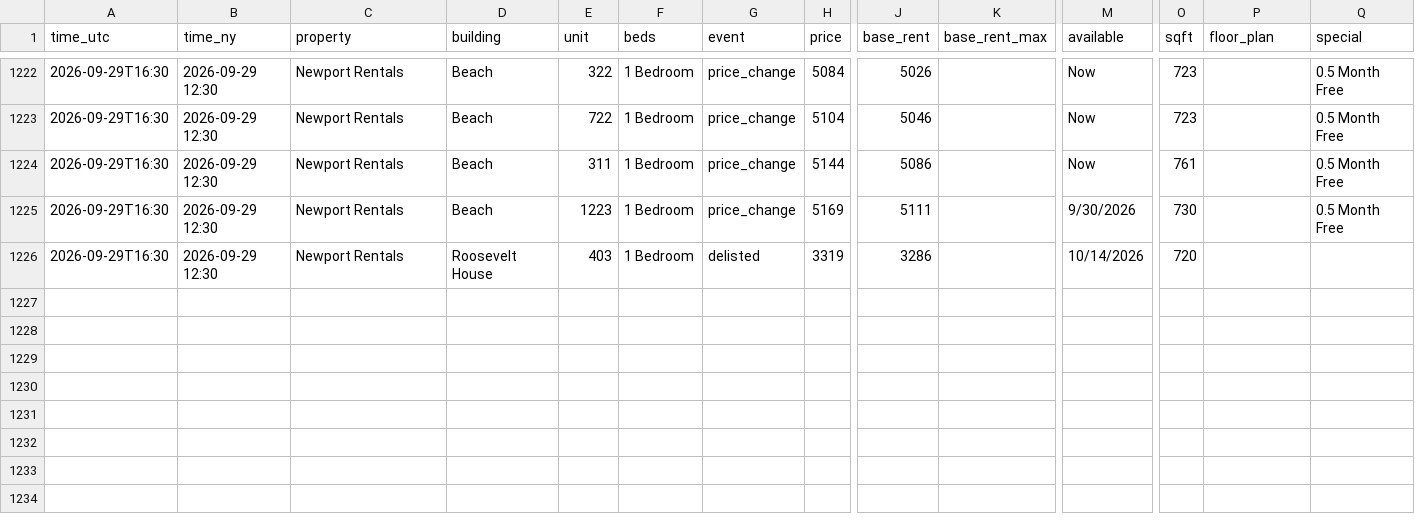
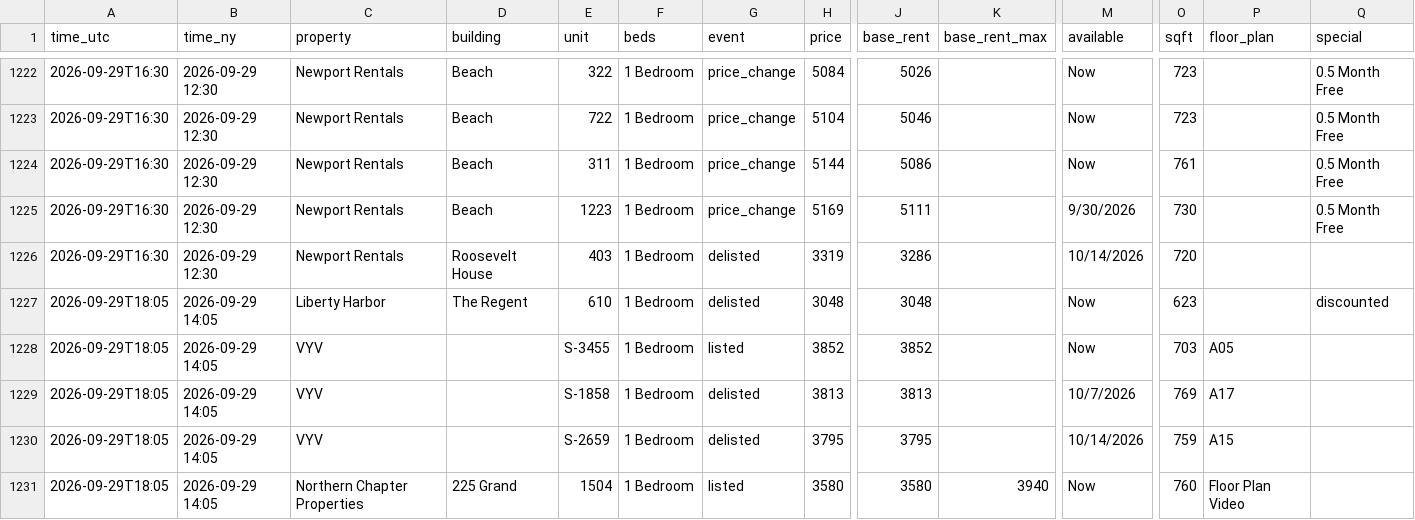
Before and after one commit to sanveg-rane-13/rental-tracker, a CSV file: data/history/events.csv, drawn as a sheet; only a part is shown, gaps mark what is left out; rows hold the shown columns only; the diff names each change by its address in the sheet, - before the commit and + after, or states it on an @@ line.

```diff
--- a/data/history/events.csv
+++ b/data/history/events.csv
+row 1227: 2026-09-29T18:05 | 2026-09-29 14:05 | Liberty Harbor | The Regent | 610 | 1 Bedroom | delisted | 3048 | 3048 |  | Now | 623 |  | discounted
+row 1228: 2026-09-29T18:05 | 2026-09-29 14:05 | VYV |  | S-3455 | 1 Bedroom | listed | 3852 | 3852 |  | Now | 703 | A05
+row 1229: 2026-09-29T18:05 | 2026-09-29 14:05 | VYV |  | S-1858 | 1 Bedroom | delisted | 3813 | 3813 |  | 10/7/2026 | 769 | A17
+row 1230: 2026-09-29T18:05 | 2026-09-29 14:05 | VYV |  | S-2659 | 1 Bedroom | delisted | 3795 | 3795 |  | 10/14/2026 | 759 | A15
+row 1231: 2026-09-29T18:05 | 2026-09-29 14:05 | Northern Chapter Properties | 225 Grand | 1504 | 1 Bedroom | listed | 3580 | 3580 | 3940 | Now | 760 | Floor Plan Video
```
Also changed, not shown: 10 other files.
